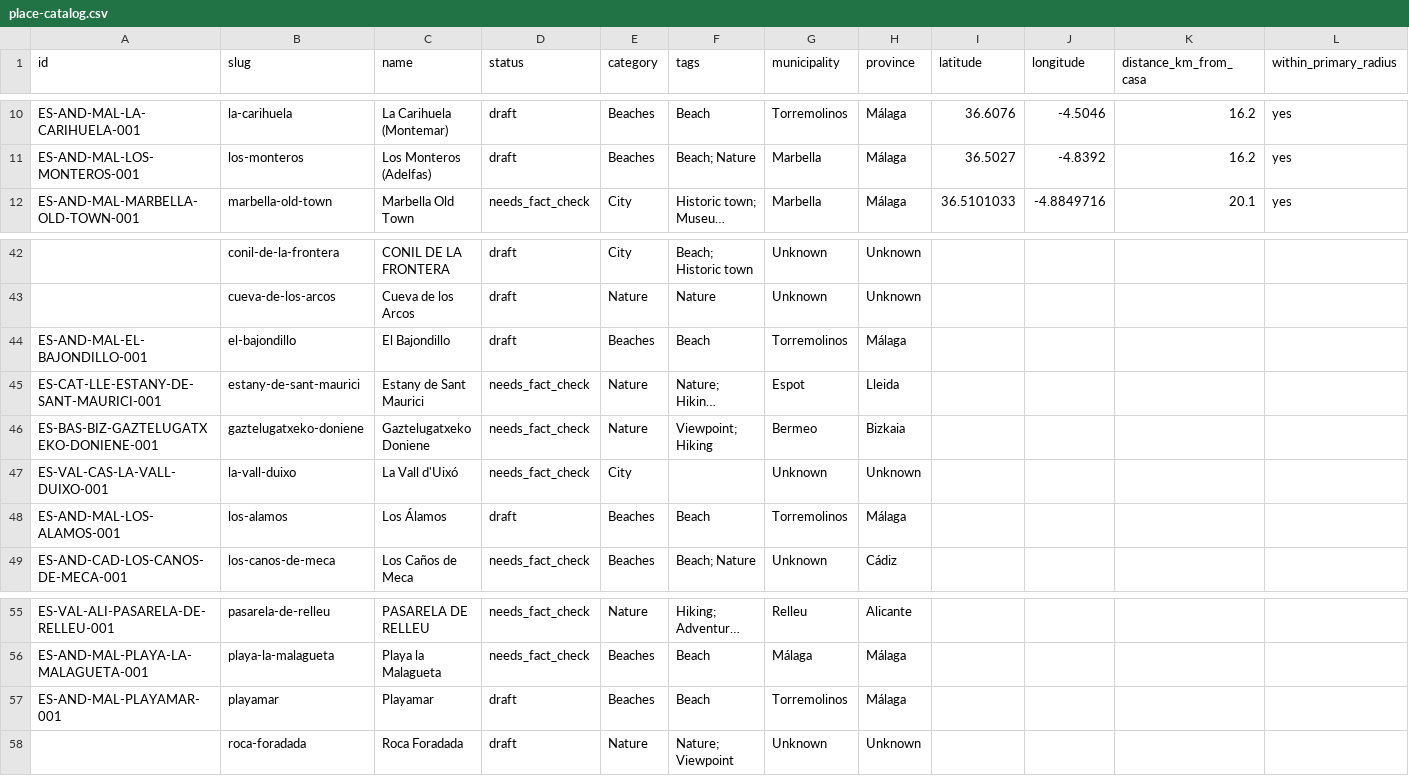
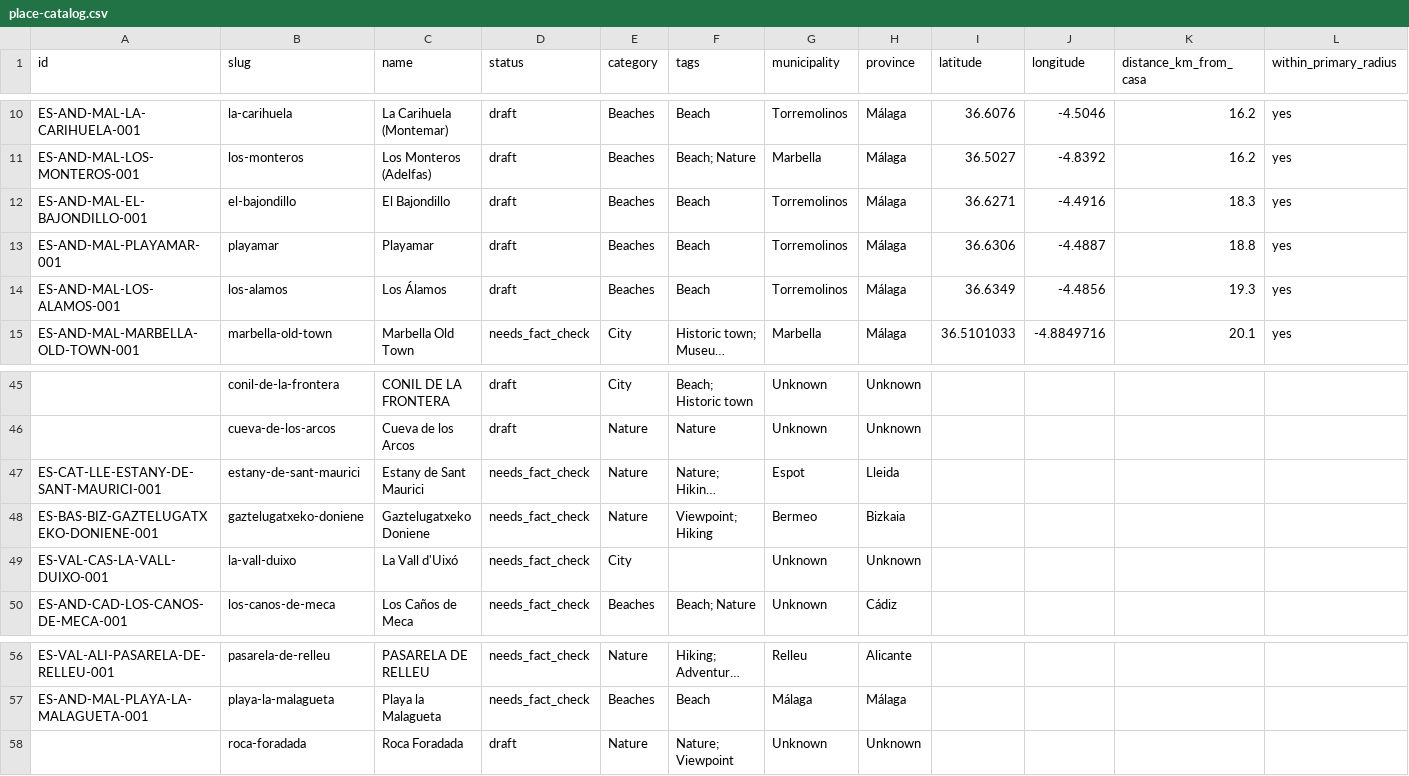
Before and after one commit to thomasericolesen/callemilano, a CSV file: data/place-catalog.csv, drawn as a sheet; only a part is shown, gaps mark what is left out; long unchanged cells end in …; removed rows and columns are numbered as before the commit, all else as after; rows hold the shown columns only; the diff names each change by its address in the sheet, - before the commit and + after, or states it on an @@ line.

```diff
--- a/data/place-catalog.csv
+++ b/data/place-catalog.csv
+row 12: ES-AND-MAL-EL-BAJONDILLO-001 | el-bajondillo | El Bajondillo | draft | Beaches | Beach | Torremolinos | Málaga | 36.6271 | -4.4916 | 18.3 | yes
+row 13: ES-AND-MAL-PLAYAMAR-001 | playamar | Playamar | draft | Beaches | Beach | Torremolinos | Málaga | 36.6306 | -4.4887 | 18.8 | yes
+row 14: ES-AND-MAL-LOS-ALAMOS-001 | los-alamos | Los Álamos | draft | Beaches | Beach | Torremolinos | Málaga | 36.6349 | -4.4856 | 19.3 | yes
-row 44: ES-AND-MAL-EL-BAJONDILLO-001 | el-bajondillo | El Bajondillo | draft | Beaches | Beach | Torremolinos | Málaga
-row 48: ES-AND-MAL-LOS-ALAMOS-001 | los-alamos | Los Álamos | draft | Beaches | Beach | Torremolinos | Málaga
-row 57: ES-AND-MAL-PLAYAMAR-001 | playamar | Playamar | draft | Beaches | Beach | Torremolinos | Málaga
```
Also changed, not shown: 5 other files.
